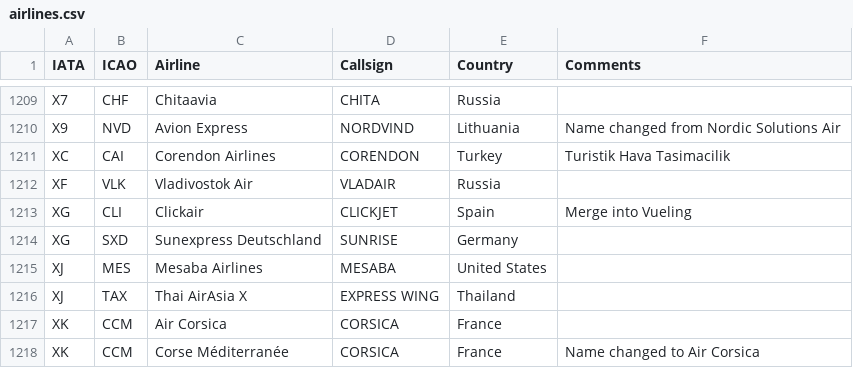
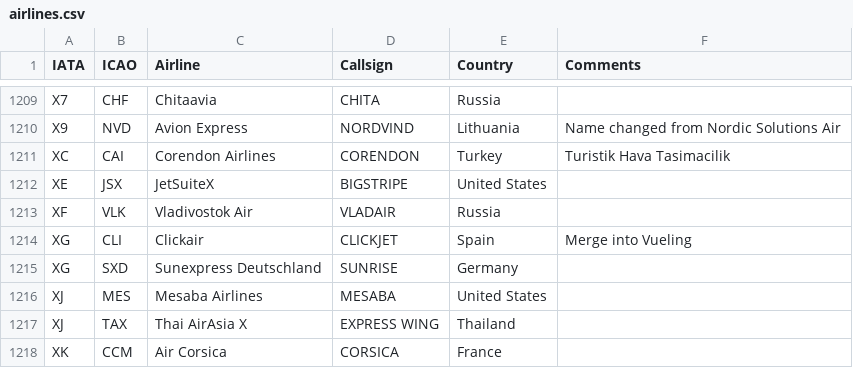
Before and after one commit to SuperCheese21/flight-logger, a CSV file: server/data/airlines.csv, drawn as a sheet; only a part is shown, gaps mark what is left out; the shorter side is filled out with more unchanged rows; the diff names each change by its address in the sheet, - before the commit and + after, or states it on an @@ line.

Commit message:
Added JetSuiteX to airlines database

```diff
--- a/server/data/airlines.csv
+++ b/server/data/airlines.csv
+row 1212: XE | JSX | JetSuiteX | BIGSTRIPE | United States
```
